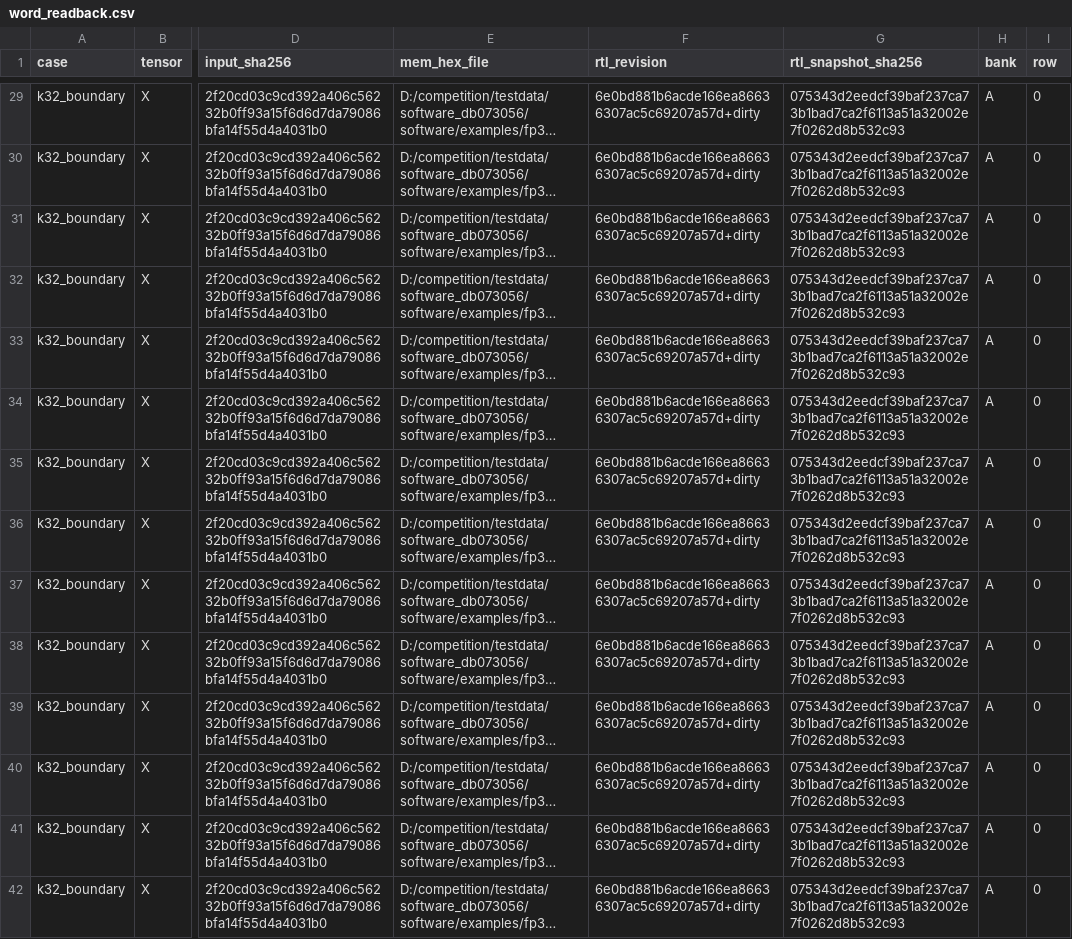
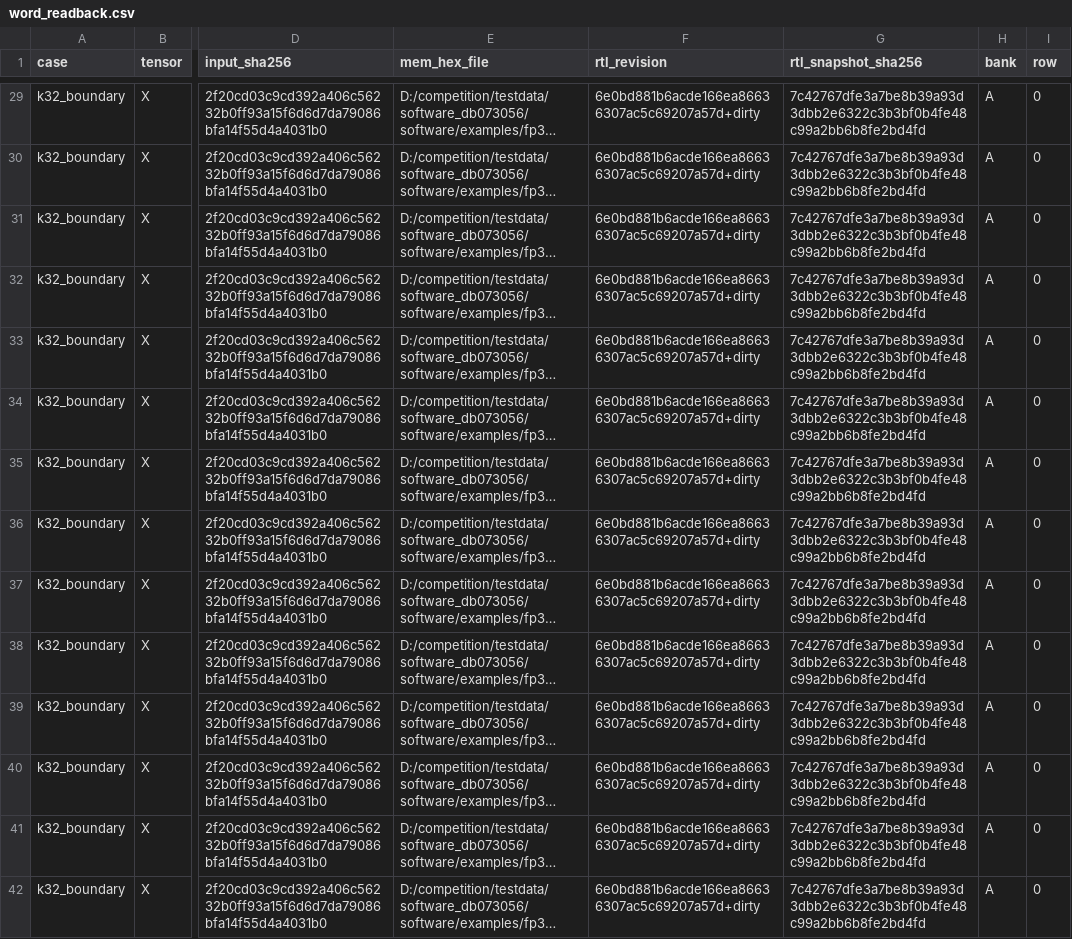
Before and after one commit to xgyyy21/KWT1-Accelerator, a CSV file: handoff/word_readback.csv, drawn as a sheet; only a part is shown, gaps mark what is left out; long unchanged cells end in …; the diff covers the shown part only; the diff names each change by its address in the sheet, - before the commit and + after, or states it on an @@ line.

```diff
--- a/handoff/word_readback.csv
+++ b/handoff/word_readback.csv
-G29:G42 (rtl_snapshot_sha256): 075343d2eedcf39baf237ca73b1bad7ca2f6113a51a32002e7f0262d8b532c93
+G29:G42 (rtl_snapshot_sha256): 7c42767dfe3a7be8b39a93d3dbb2e6322c3b3bf0b4fe48c99a2bb6b8fe2bd4fd
```
Also changed, not shown: 137 edited cells elsewhere in this file, 57 other files.
